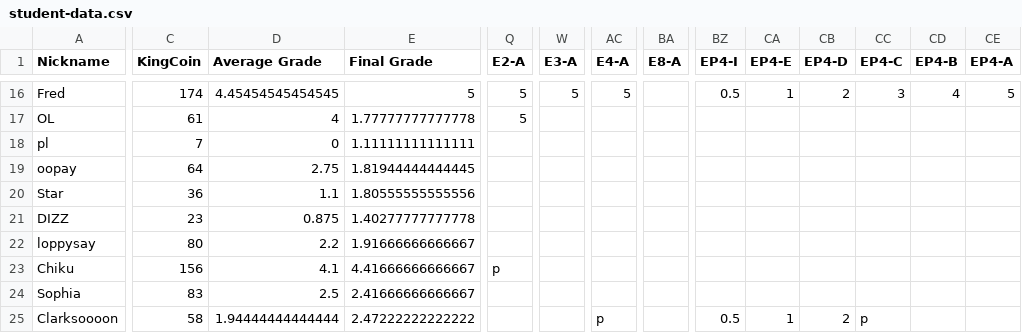
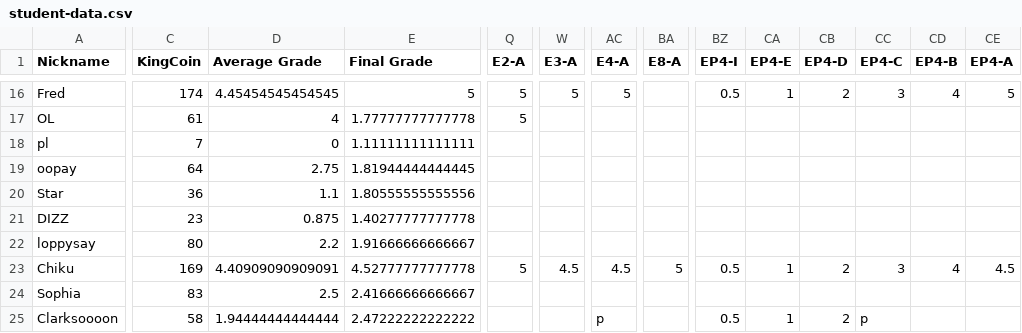
Before and after one commit to multixrulz/mr, a CSV file: 910b-sci/energy/status/student-data.csv, drawn as a sheet; only a part is shown, gaps mark what is left out; the diff names each change by its address in the sheet, - before the commit and + after, or states it on an @@ line.

```diff
--- a/910b-sci/energy/status/student-data.csv
+++ b/910b-sci/energy/status/student-data.csv
-C23 (KingCoin): 156
+C23 (KingCoin): 169
-D23 (Average Grade): 4.1
+D23 (Average Grade): 4.40909090909091
-E23 (Final Grade): 4.41666666666667
+E23 (Final Grade): 4.52777777777778
-Q23 (E2-A): p
+Q23 (E2-A): 5
-W23 (E3-A): (empty)
+W23 (E3-A): 4.5
-AC23 (E4-A): (empty)
+AC23 (E4-A): 4.5
-BA23 (E8-A): (empty)
+BA23 (E8-A): 5
-BZ23 (EP4-I): (empty)
+BZ23 (EP4-I): 0.5
-CA23 (EP4-E): (empty)
+CA23 (EP4-E): 1
-CB23 (EP4-D): (empty)
+CB23 (EP4-D): 2
-CC23 (EP4-C): (empty)
+CC23 (EP4-C): 3
-CD23 (EP4-B): (empty)
+CD23 (EP4-B): 4
-CE23 (EP4-A): (empty)
+CE23 (EP4-A): 4.5
```
Also changed, not shown: 1 other file.
